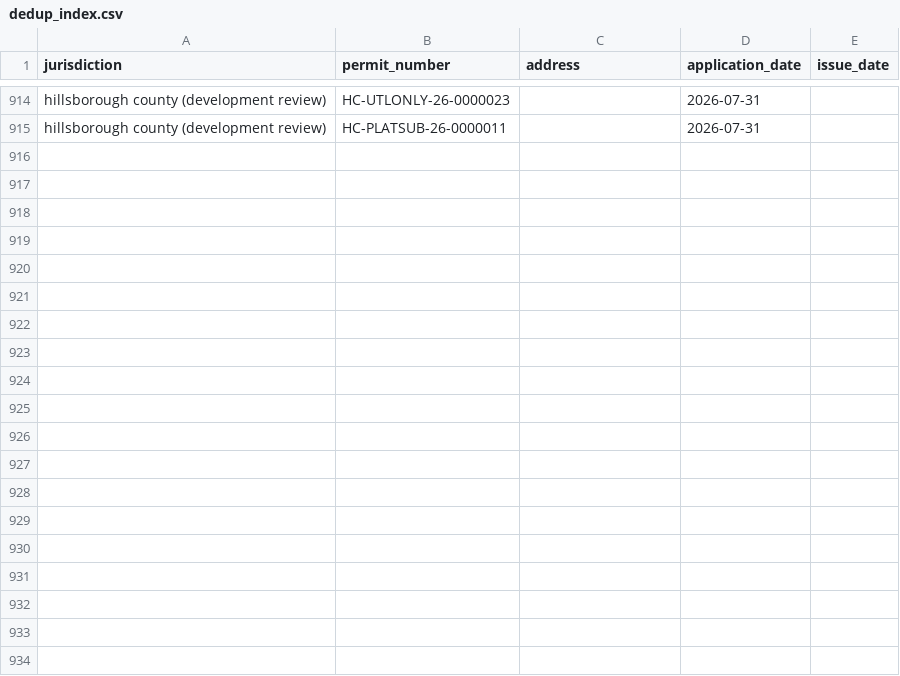
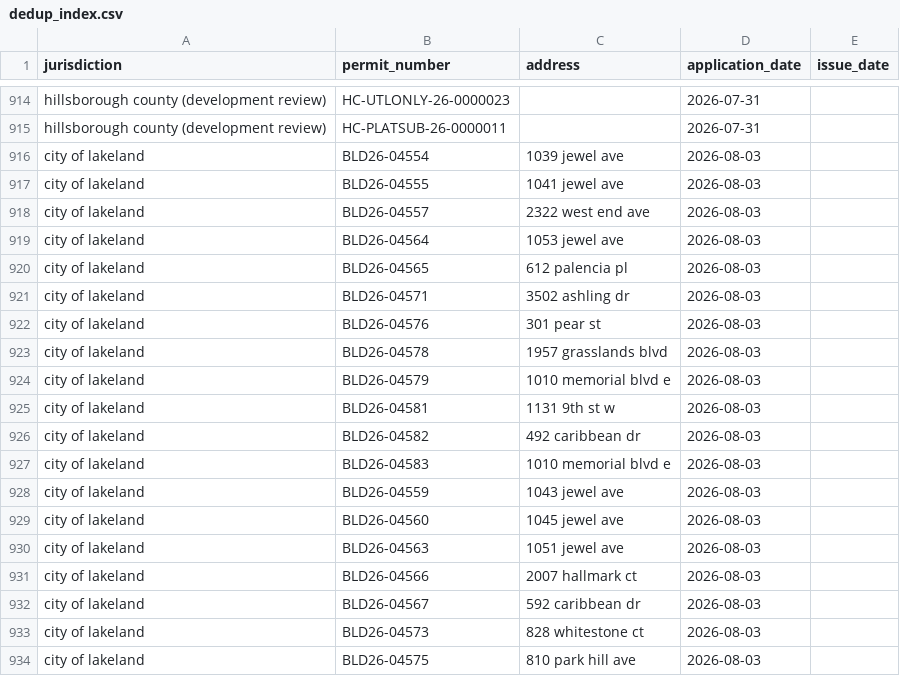
Before and after one commit to Solcatcher/Permit-Lead, a CSV file: data/dedup_index.csv, drawn as a sheet; only a part is shown, gaps mark what is left out; the diff covers the shown part only.

```diff
--- a/data/dedup_index.csv
+++ b/data/dedup_index.csv
@@ -915 +915,20 @@ hillsborough county (development review),HC-UTLONLY-26-0000023,,2026-07-31,
 hillsborough county (development review),HC-PLATSUB-26-0000011,,2026-07-31,
+city of lakeland,BLD26-04554,1039 jewel ave,2026-08-03,
+city of lakeland,BLD26-04555,1041 jewel ave,2026-08-03,
+city of lakeland,BLD26-04557,2322 west end ave,2026-08-03,
+city of lakeland,BLD26-04564,1053 jewel ave,2026-08-03,
+city of lakeland,BLD26-04565,612 palencia pl,2026-08-03,
+city of lakeland,BLD26-04571,3502 ashling dr,2026-08-03,
+city of lakeland,BLD26-04576,301 pear st,2026-08-03,
+city of lakeland,BLD26-04578,1957 grasslands blvd,2026-08-03,
+city of lakeland,BLD26-04579,1010 memorial blvd e,2026-08-03,
+city of lakeland,BLD26-04581,1131 9th st w,2026-08-03,
+city of lakeland,BLD26-04582,492 caribbean dr,2026-08-03,
+city of lakeland,BLD26-04583,1010 memorial blvd e,2026-08-03,
+city of lakeland,BLD26-04559,1043 jewel ave,2026-08-03,
+city of lakeland,BLD26-04560,1045 jewel ave,2026-08-03,
+city of lakeland,BLD26-04563,1051 jewel ave,2026-08-03,
+city of lakeland,BLD26-04566,2007 hallmark ct,2026-08-03,
+city of lakeland,BLD26-04567,592 caribbean dr,2026-08-03,
+city of lakeland,BLD26-04573,828 whitestone ct,2026-08-03,
+city of lakeland,BLD26-04575,810 park hill ave,2026-08-03,
```
Also changed, not shown: 20 added rows elsewhere in this file, 3 other files.
